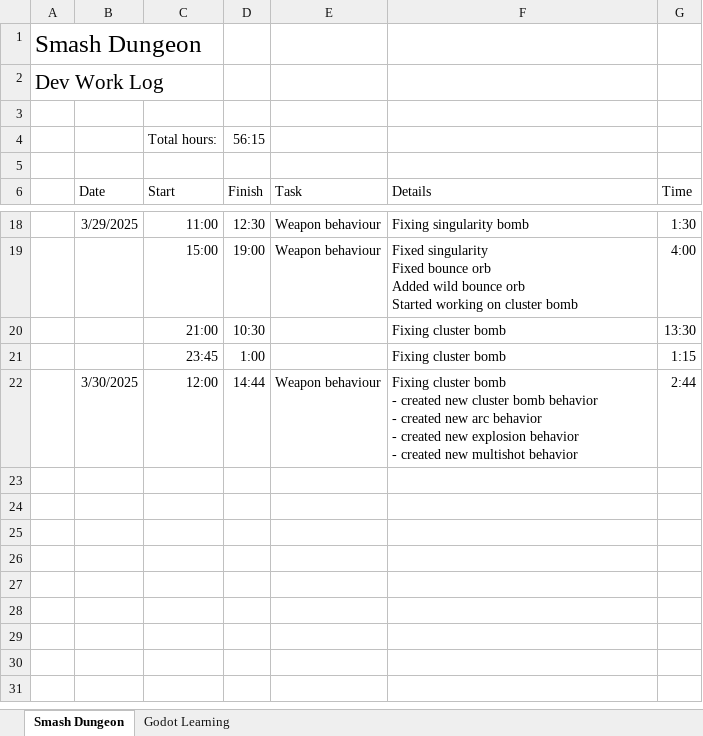
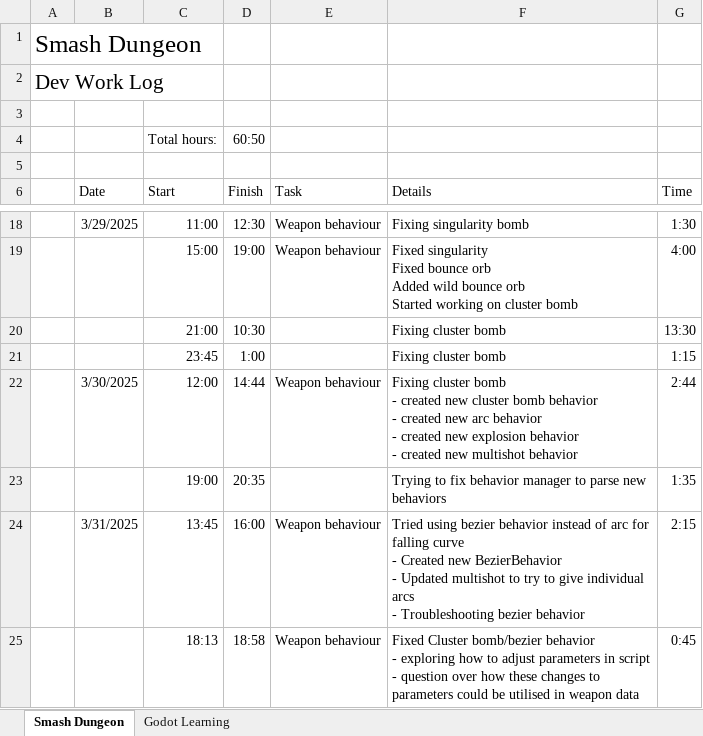
Before and after one commit to adam-j-s/dungeonsmash, an Excel workbook: SD_WorkLog.xlsx, sheet Smash Dungeon, drawn as a sheet; only a part is shown, gaps mark what is left out; values as stored, in another font and other column widths than the file's, no borders; table styles not drawn; ↵ is a line break in a cell; the diff names each change by its address in the sheet, - before the commit and + after, or states it on an @@ line.

Commit message:
fixed new bexier behavior and cluster bomb

```diff
--- a/SD_WorkLog.xlsx (sheet Smash Dungeon)
+++ b/SD_WorkLog.xlsx (sheet Smash Dungeon)
-D4 (Finish): 56:15
+D4 (Finish): 60:50
+row 23:  |  | 19:00 | 20:35 |  | Trying to fix behavior manager to parse new behaviors | 1:35
+row 24:  | 3/31/2025 | 13:45 | 16:00 | Weapon behaviour | Tried using bezier behavior instead of arc for falling curve ↵ - Created new BezierBehavior ↵ - Updated multishot to try to give individual arcs ↵ - Troubleshooting bezier behavior | 2:15
+row 25:  |  | 18:13 | 18:58 | Weapon behaviour | Fixed Cluster bomb/bezier behavior ↵ - exploring how to adjust parameters in script ↵ - question over how these changes to parameters could be utilised in weapon data | 0:45
```
Also changed, not shown: 16 other files.
